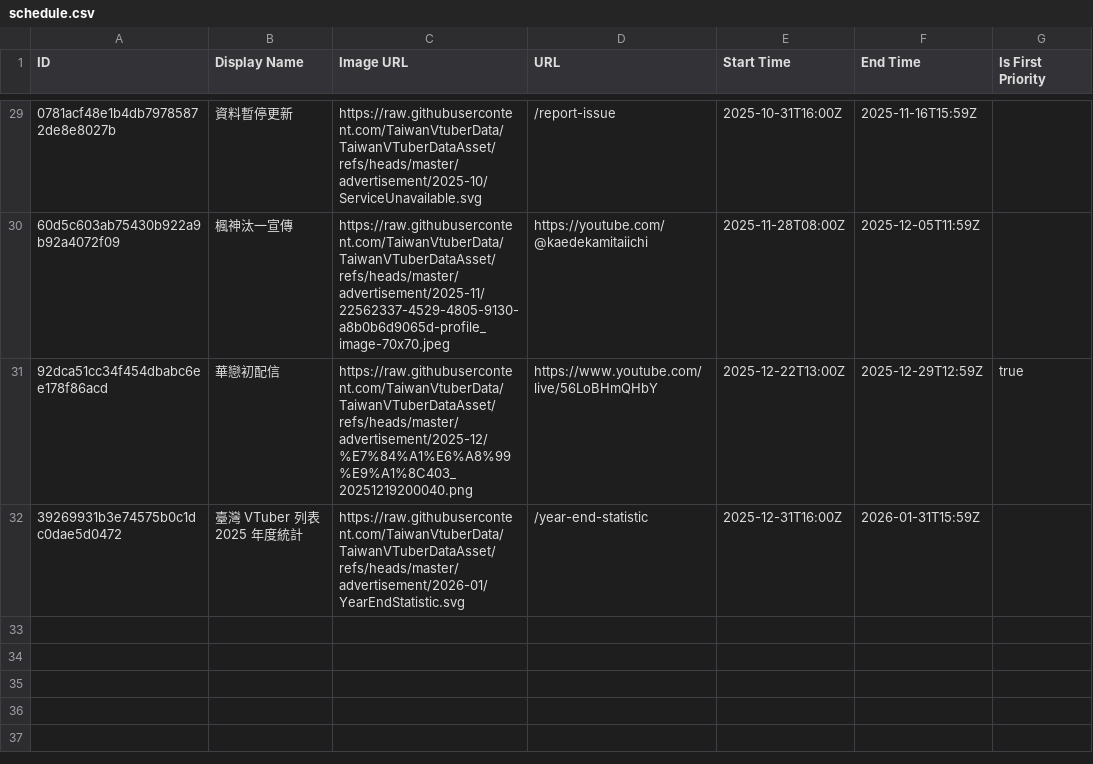
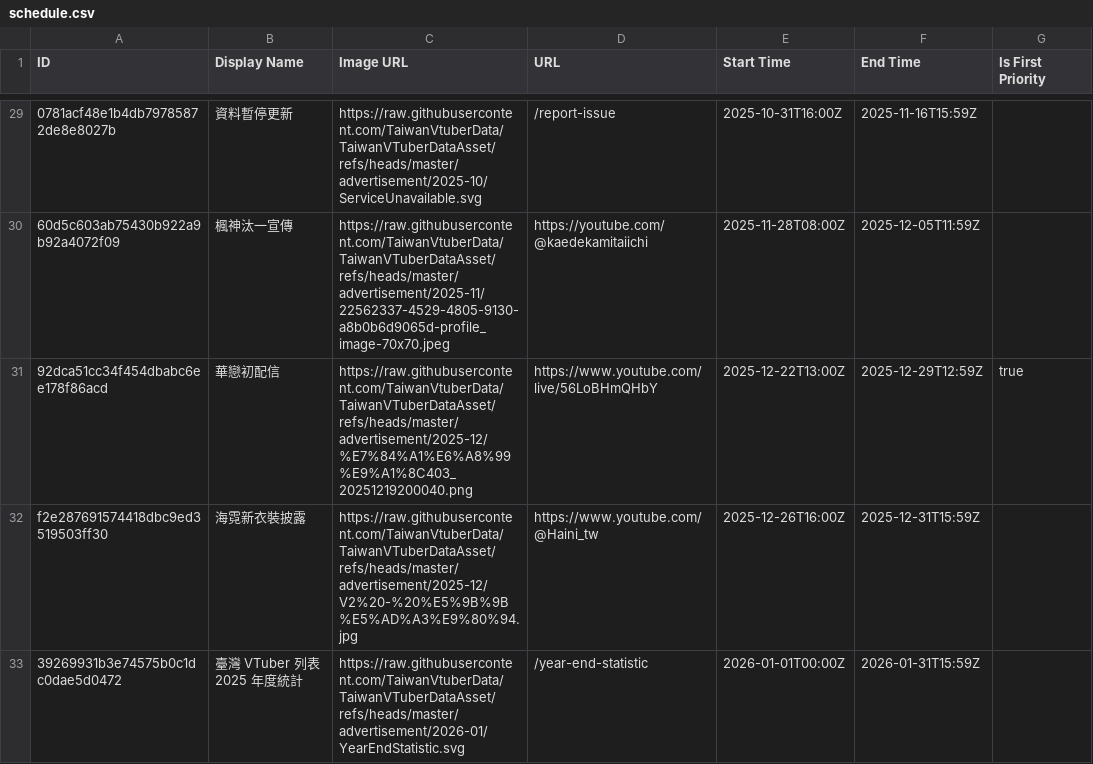
Before and after one commit to TaiwanVtuberData/TaiwanVTuberDataAsset, a CSV file: advertisement/schedule.csv, drawn as a sheet; only a part is shown, gaps mark what is left out; addresses are those after the commit; the diff names each change by its address in the sheet, - before the commit and + after, or states it on an @@ line.

Commit message:
feat: update schedule for "海霓新衣裝披露"

```diff
--- a/advertisement/schedule.csv
+++ b/advertisement/schedule.csv
+row 32: f2e287691574418dbc9ed3519503ff30 | 海霓新衣裝披露 | https://raw.githubusercontent.com/TaiwanVtuberData/TaiwanVTuberDataAsset/refs/heads/master/advertisement/2025-12/V2%20-%20%E5%9B%9B%E5%AD%A3%E9%80%94.jpg | https://www.youtube.com/@Haini_tw | 2025-12-26T16:00Z | 2025-12-31T15:59Z
-E33 (Start Time): 2025-12-31T16:00Z
+E33 (Start Time): 2026-01-01T00:00Z
```
